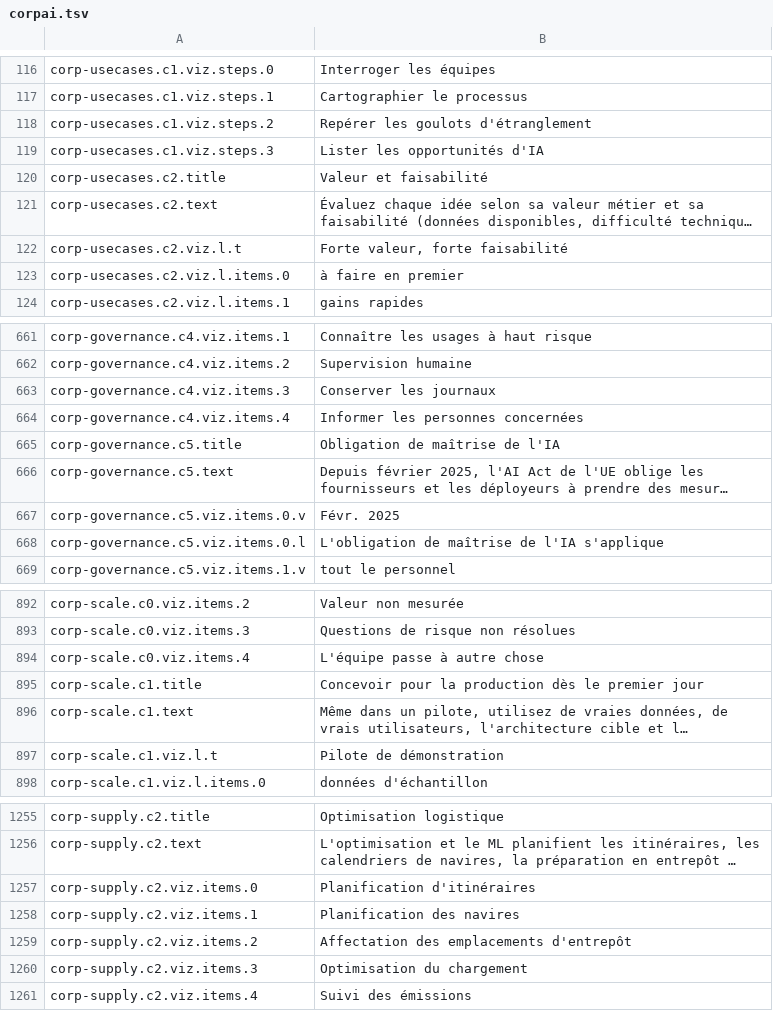
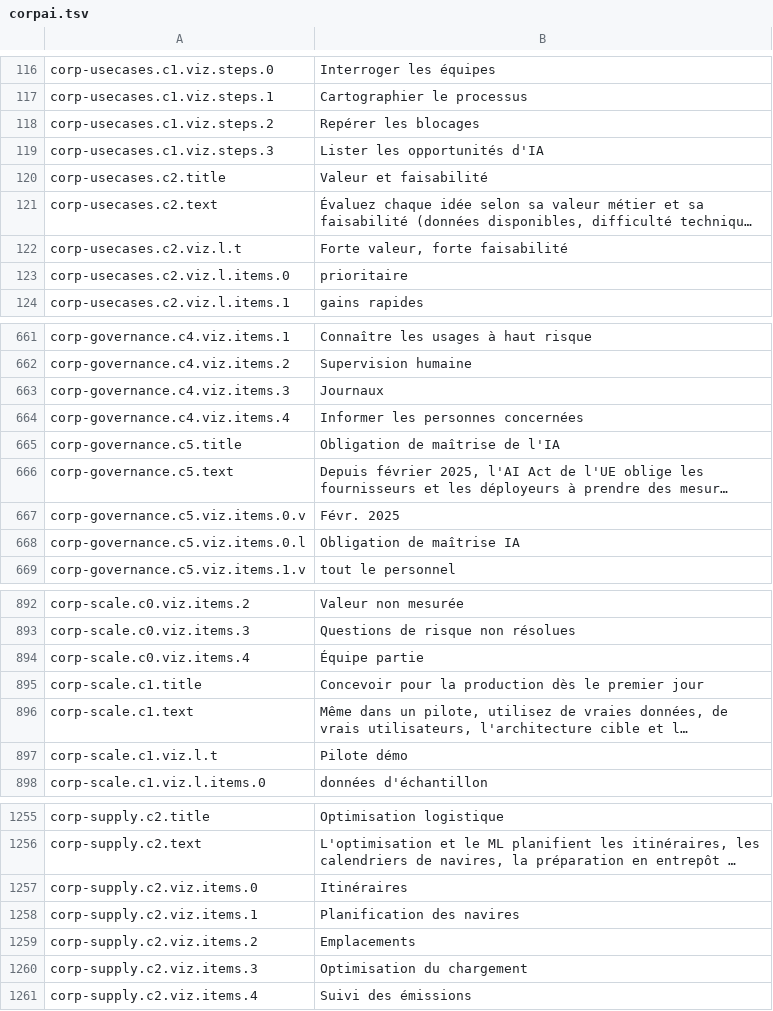
Before and after one commit to carlosCastro99/thiirfv588wui5773, a TSV file: content/i18n/fr/corpai.tsv, drawn as a sheet; only a part is shown, gaps mark what is left out; long unchanged cells end in …; the diff covers the shown part only; the diff names each change by its address in the sheet, - before the commit and + after, or states it on an @@ line.

```diff
--- a/content/i18n/fr/corpai.tsv
+++ b/content/i18n/fr/corpai.tsv
-B118: Repérer les goulots d'étranglement
+B118: Repérer les blocages
-B123: à faire en premier
+B123: prioritaire
-B663: Conserver les journaux
+B663: Journaux
-B668: L'obligation de maîtrise de l'IA s'applique
+B668: Obligation de maîtrise IA
-B894: L'équipe passe à autre chose
+B894: Équipe partie
-B897: Pilote de démonstration
+B897: Pilote démo
-B1257: Planification d'itinéraires
+B1257: Itinéraires
-B1259: Affectation des emplacements d'entrepôt
+B1259: Emplacements
```
Also changed, not shown: 25 edited cells elsewhere in this file, 4 other files.
